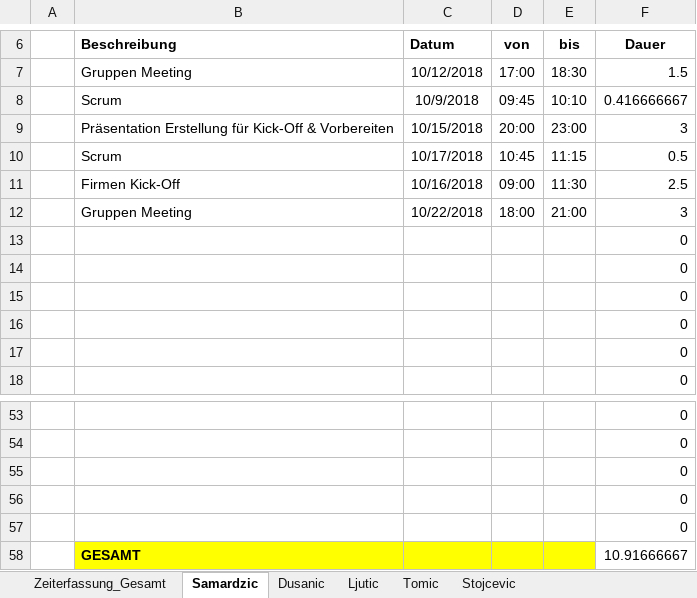
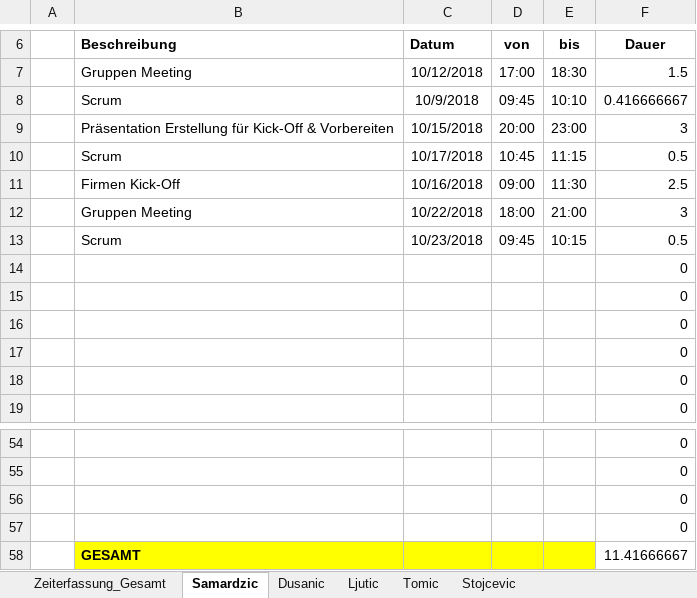
Before and after one commit to MilosTomic123/PS_InfoEng, an Excel workbook: Zeiterfassung/Zeiterfassung_Gesamt.xlsx, sheet Samardzic, drawn as a sheet; only a part is shown, gaps mark what is left out; values as stored, in another font and other column widths than the file's, no borders; table styles not drawn; removed rows and columns are numbered as before the commit, all else as after; the diff names each change by its address in the sheet, - before the commit and + after, or states it on an @@ line.

Commit message:
Scrum eingetragen

```diff
--- a/Zeiterfassung/Zeiterfassung_Gesamt.xlsx (sheet Samardzic)
+++ b/Zeiterfassung/Zeiterfassung_Gesamt.xlsx (sheet Samardzic)
+row 13:  | Scrum | 10/23/2018 | 09:45 | 10:15 | 0.5
-row 57:  |  |  |  |  | 0
-F58 (Dauer): 10.91666667
+F58 (Dauer): 11.41666667
```
Also changed, not shown: sheet Zeiterfassung_Gesamt, sheet Tomic, sheet Dusanic, sheet Ljutic, formulas that keep their value, charts or pictures.
